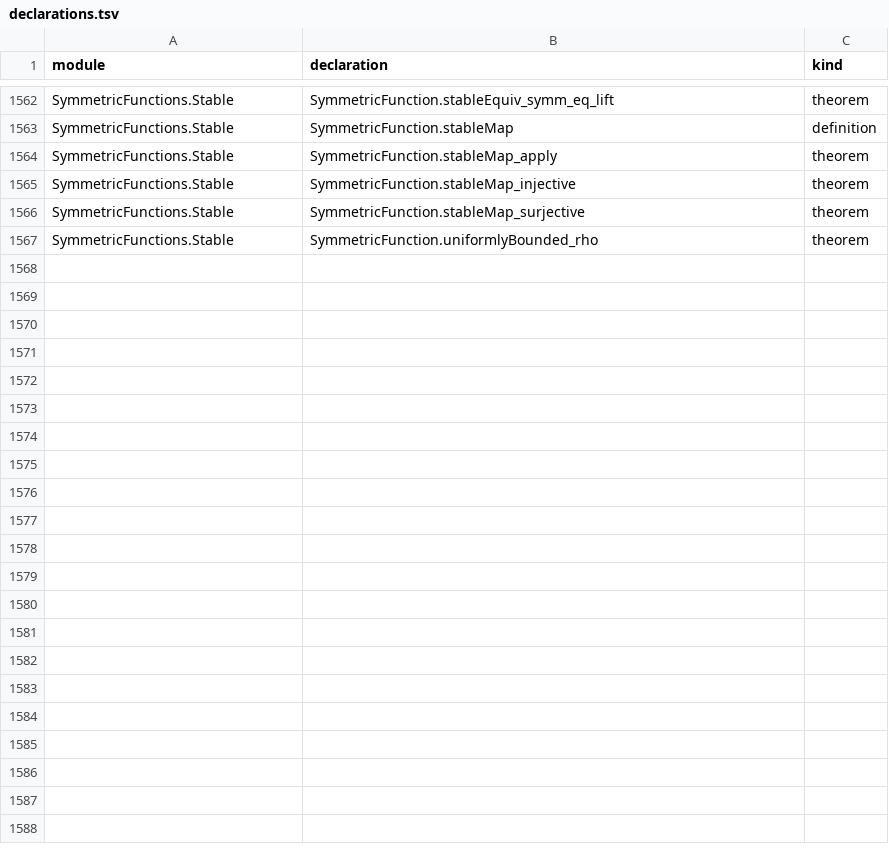
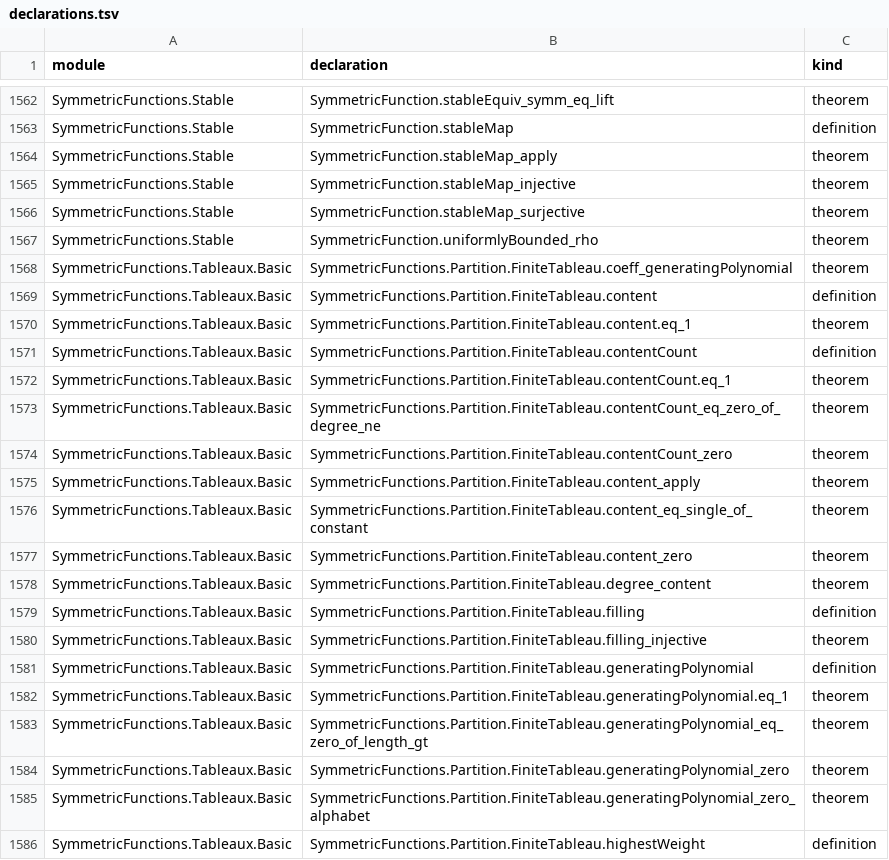
Before and after one commit to ajdobner/SymmetricFun, a TSV file: docs/declarations.tsv, drawn as a sheet; only a part is shown, gaps mark what is left out; the diff covers the shown part only.

Commit message:
Prove finite tableau content and natural weight coefficients

```diff
--- a/docs/declarations.tsv
+++ b/docs/declarations.tsv
@@ -1567 +1567,20 @@ SymmetricFunctions.Stable	SymmetricFunction.stableMap_surjective	theorem
 SymmetricFunctions.Stable	SymmetricFunction.uniformlyBounded_rho	theorem
+SymmetricFunctions.Tableaux.Basic	SymmetricFunctions.Partition.FiniteTableau.coeff_generatingPolynomial	theorem
+SymmetricFunctions.Tableaux.Basic	SymmetricFunctions.Partition.FiniteTableau.content	definition
+SymmetricFunctions.Tableaux.Basic	SymmetricFunctions.Partition.FiniteTableau.content.eq_1	theorem
+SymmetricFunctions.Tableaux.Basic	SymmetricFunctions.Partition.FiniteTableau.contentCount	definition
+SymmetricFunctions.Tableaux.Basic	SymmetricFunctions.Partition.FiniteTableau.contentCount.eq_1	theorem
+SymmetricFunctions.Tableaux.Basic	SymmetricFunctions.Partition.FiniteTableau.contentCount_eq_zero_of_degree_ne	theorem
+SymmetricFunctions.Tableaux.Basic	SymmetricFunctions.Partition.FiniteTableau.contentCount_zero	theorem
+SymmetricFunctions.Tableaux.Basic	SymmetricFunctions.Partition.FiniteTableau.content_apply	theorem
+SymmetricFunctions.Tableaux.Basic	SymmetricFunctions.Partition.FiniteTableau.content_eq_single_of_constant	theorem
+SymmetricFunctions.Tableaux.Basic	SymmetricFunctions.Partition.FiniteTableau.content_zero	theorem
+SymmetricFunctions.Tableaux.Basic	SymmetricFunctions.Partition.FiniteTableau.degree_content	theorem
+SymmetricFunctions.Tableaux.Basic	SymmetricFunctions.Partition.FiniteTableau.filling	definition
+SymmetricFunctions.Tableaux.Basic	SymmetricFunctions.Partition.FiniteTableau.filling_injective	theorem
+SymmetricFunctions.Tableaux.Basic	SymmetricFunctions.Partition.FiniteTableau.generatingPolynomial	definition
+SymmetricFunctions.Tableaux.Basic	SymmetricFunctions.Partition.FiniteTableau.generatingPolynomial.eq_1	theorem
+SymmetricFunctions.Tableaux.Basic	SymmetricFunctions.Partition.FiniteTableau.generatingPolynomial_eq_zero_of_length_gt	theorem
+SymmetricFunctions.Tableaux.Basic	SymmetricFunctions.Partition.FiniteTableau.generatingPolynomial_zero	theorem
+SymmetricFunctions.Tableaux.Basic	SymmetricFunctions.Partition.FiniteTableau.generatingPolynomial_zero_alphabet	theorem
+SymmetricFunctions.Tableaux.Basic	SymmetricFunctions.Partition.FiniteTableau.highestWeight	definition
```
Also changed, not shown: 18 added rows elsewhere in this file, 11 other files.
